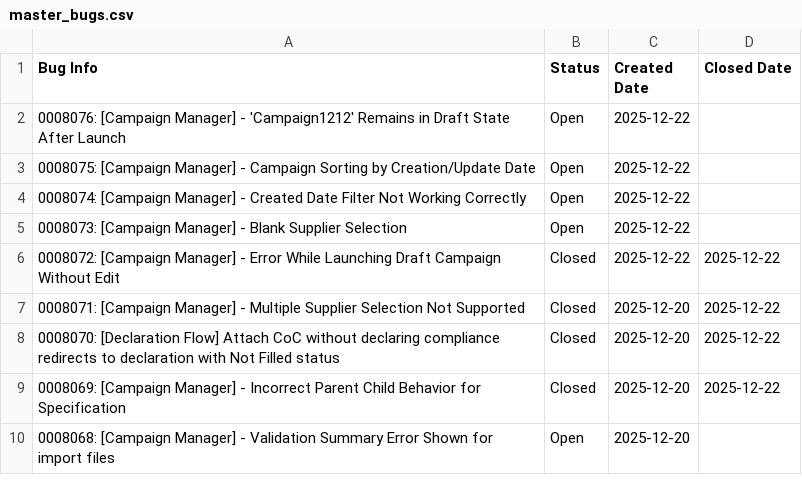
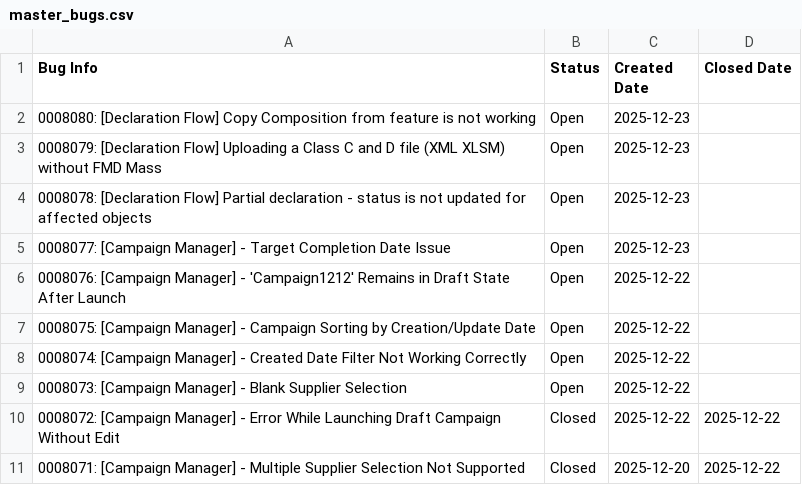
Before and after one commit to HZM-W/my-dashboard, a CSV file: 26A_Report/master_bugs.csv, drawn as a sheet; only a part is shown; the shorter side is filled out with more unchanged rows.

```diff
--- a/26A_Report/master_bugs.csv
+++ b/26A_Report/master_bugs.csv
@@ -1,2 +1,6 @@
 Bug Info,Status,Created Date,Closed Date
+0008080: [Declaration Flow] Copy Composition from feature is not working,Open,2025-12-23,
+0008079: [Declaration Flow] Uploading a Class C and D file (XML XLSM) without FMD Mass,Open,2025-12-23,
+0008078: [Declaration Flow] Partial declaration - status is not updated for affected objects,Open,2025-12-23,
+0008077: [Campaign Manager] - Target Completion Date Issue,Open,2025-12-23,
 0008076: [Campaign Manager] - 'Campaign1212' Remains in Draft State After Launch,Open,2025-12-22,
```
Also changed, not shown: 26A_Report/bugs.csv, 26A_Report/dateClosevsNew.csv.
